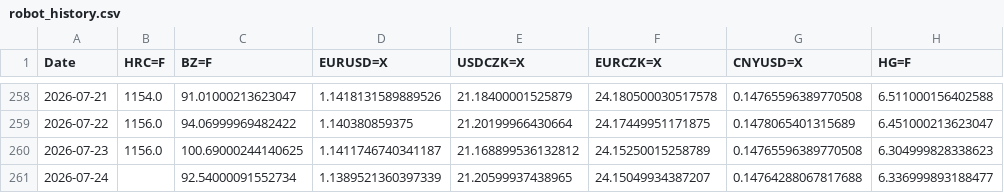
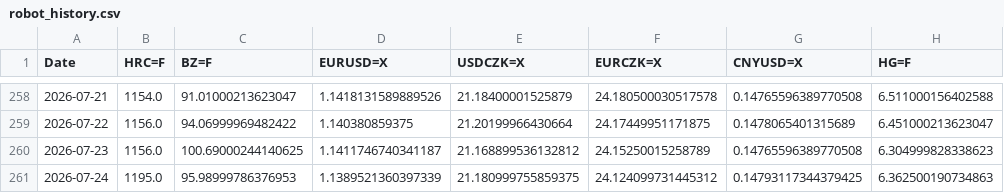
Before and after one commit to Glock17G5/nakupni-dashboard, a CSV file: robot_history.csv, drawn as a sheet; only a part is shown, gaps mark what is left out.

```diff
--- a/robot_history.csv
+++ b/robot_history.csv
@@ -260,2 +260,2 @@ Date,HRC=F,BZ=F,EURUSD=X,USDCZK=X,EURCZK=X,CNYUSD=X,HG=F
 2026-07-23,1156.0,100.69000244140625,1.1411746740341187,21.168899536132812,24.15250015258789,0.14765596389770508,6.304999828338623
-2026-07-24,,92.54000091552734,1.1389521360397339,21.20599937438965,24.15049934387207,0.14764288067817688,6.336999893188477
+2026-07-24,1195.0,95.98999786376953,1.1389521360397339,21.180999755859375,24.124099731445312,0.14793117344379425,6.362500190734863
```
Also changed, not shown: 1 other file.
